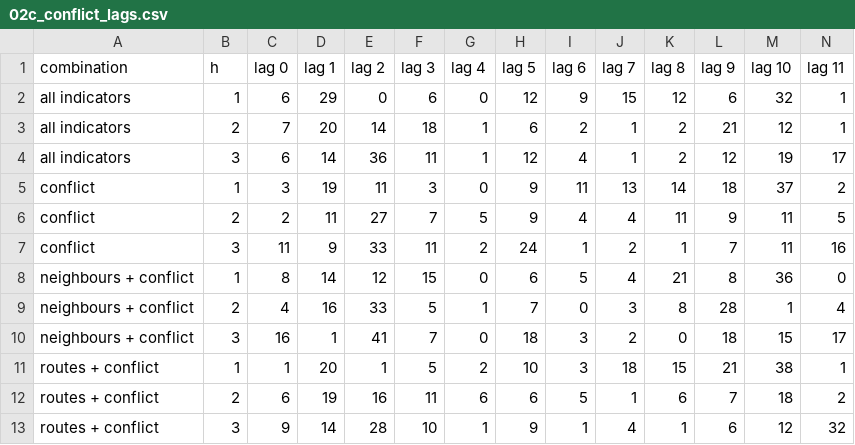
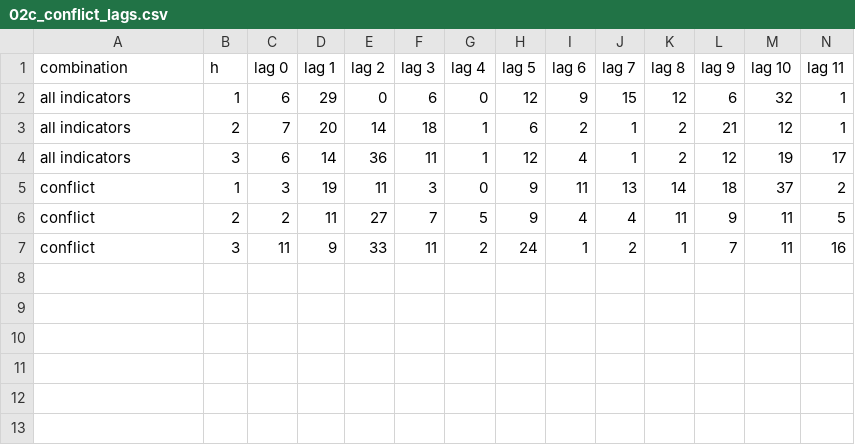
Before and after one commit to axe3010/dsf-asylum-forecast-II, a CSV file: output/tables/02c_conflict_lags.csv, drawn as a sheet; only a part is shown; rows hold the shown columns only; the diff names each change by its address in the sheet, - before the commit and + after, or states it on an @@ line.

```diff
--- a/output/tables/02c_conflict_lags.csv
+++ b/output/tables/02c_conflict_lags.csv
-row 8: neighbours + conflict | 1 | 8 | 14 | 12 | 15 | 0 | 6 | 5 | 4 | 21 | 8 | 36 | 0
-row 9: neighbours + conflict | 2 | 4 | 16 | 33 | 5 | 1 | 7 | 0 | 3 | 8 | 28 | 1 | 4
-row 10: neighbours + conflict | 3 | 16 | 1 | 41 | 7 | 0 | 18 | 3 | 2 | 0 | 18 | 15 | 17
-row 11: routes + conflict | 1 | 1 | 20 | 1 | 5 | 2 | 10 | 3 | 18 | 15 | 21 | 38 | 1
-row 12: routes + conflict | 2 | 6 | 19 | 16 | 11 | 6 | 6 | 5 | 1 | 6 | 7 | 18 | 2
-row 13: routes + conflict | 3 | 9 | 14 | 28 | 10 | 1 | 9 | 1 | 4 | 1 | 6 | 12 | 32
```
Also changed, not shown: output/tables/03_backtest_errors.csv, output/tables/03_backtest_errors_by_year_h2.csv, 22 other files.
